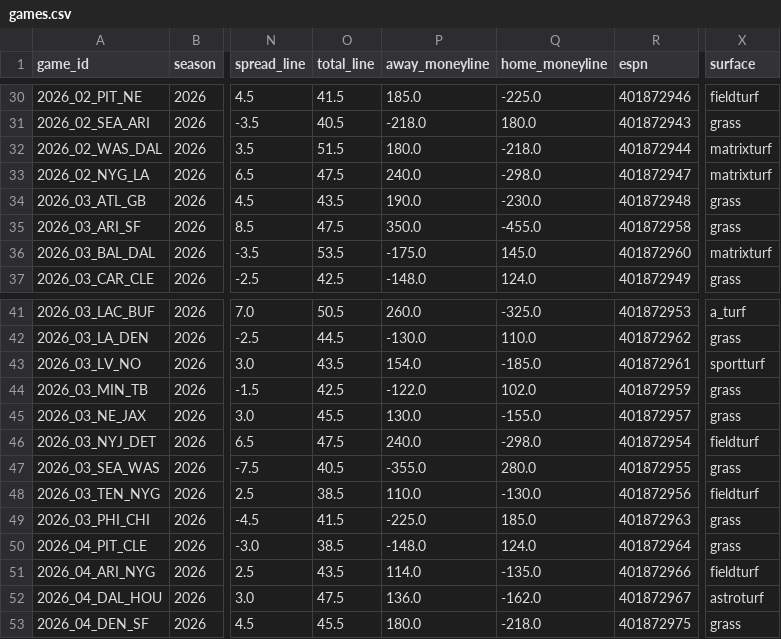
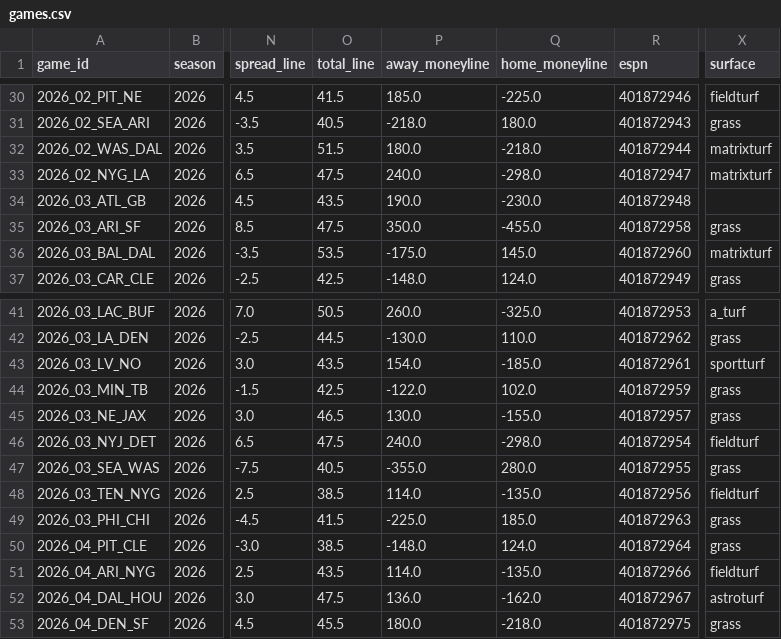
Before and after one commit to athvin/football-pool, a CSV file: data/2026/games.csv, drawn as a sheet; only a part is shown, gaps mark what is left out; the diff names each change by its address in the sheet, - before the commit and + after, or states it on an @@ line.

Commit message:
data: refresh 2026-09-25

```diff
--- a/data/2026/games.csv
+++ b/data/2026/games.csv
-X34 (surface): grass
+X34 (surface): (empty)
-O45 (total_line): 45.5
+O45 (total_line): 46.5
-P48 (away_moneyline): 110.0
+P48 (away_moneyline): 114.0
-Q48 (home_moneyline): -130.0
+Q48 (home_moneyline): -135.0
```
